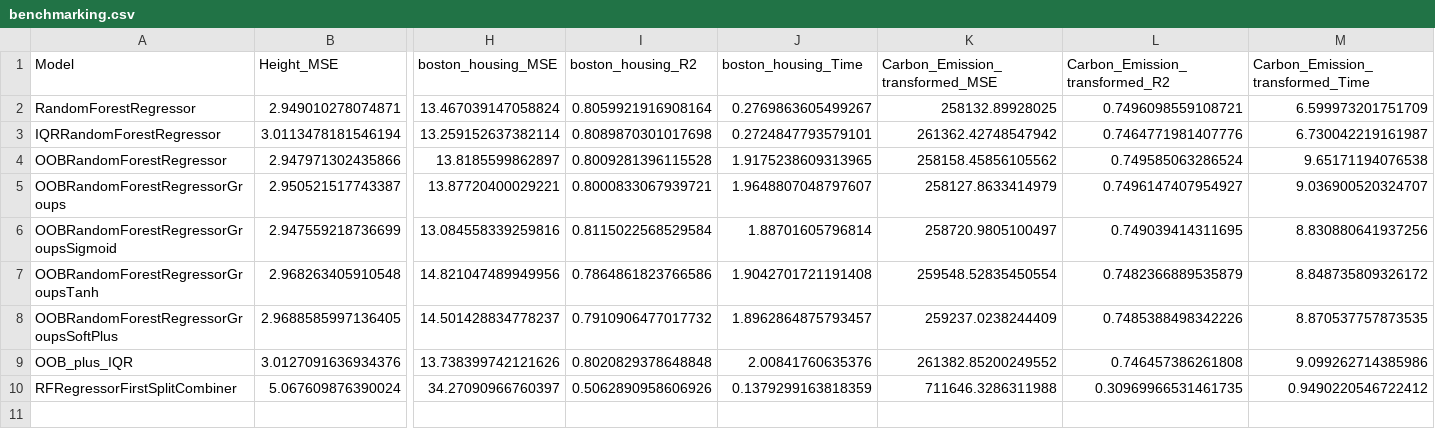
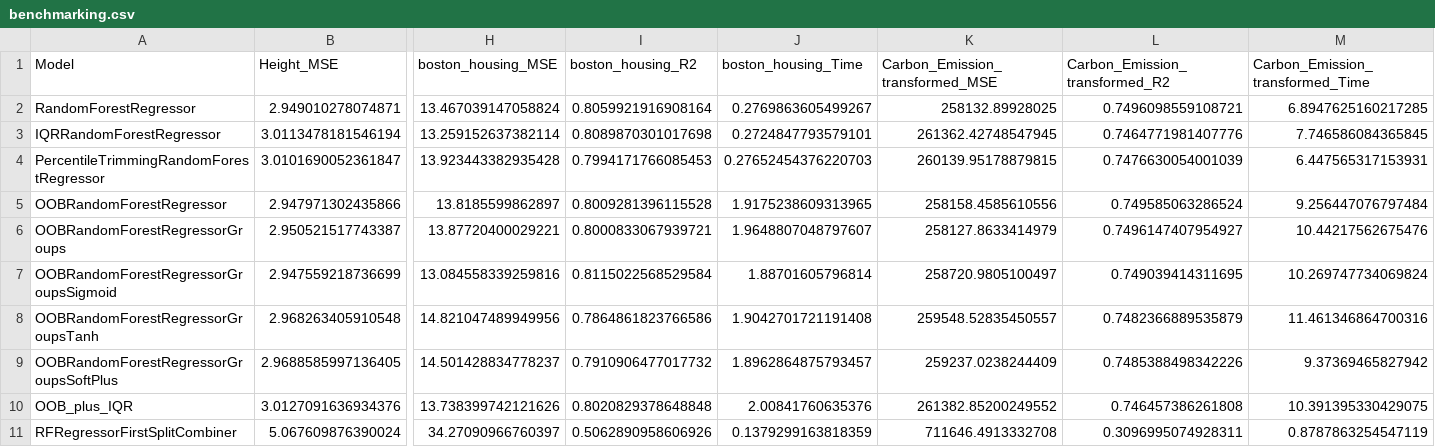
Before and after one commit to fedeegiorgi/proyecto-final, a CSV file: src/benchmarking.csv, drawn as a sheet; only a part is shown, gaps mark what is left out; addresses are those after the commit; rows hold the shown columns only; the diff names each change by its address in the sheet, - before the commit and + after, or states it on an @@ line.

```diff
--- a/src/benchmarking.csv
+++ b/src/benchmarking.csv
-M2 (Carbon_Emission_transformed_Time): 6.599973201751709
+M2 (Carbon_Emission_transformed_Time): 6.8947625160217285
-K3 (Carbon_Emission_transformed_MSE): 261362.42748547942
+K3 (Carbon_Emission_transformed_MSE): 261362.42748547945
-M3 (Carbon_Emission_transformed_Time): 6.730042219161987
+M3 (Carbon_Emission_transformed_Time): 7.746586084365845
+row 4: PercentileTrimmingRandomForestRegressor | 3.0101690052361847 | 13.923443382935428 | 0.7994171766085453 | 0.27652454376220703 | 260139.95178879815 | 0.7476630054001039 | 6.447565317153931
-K5 (Carbon_Emission_transformed_MSE): 258158.45856105562
+K5 (Carbon_Emission_transformed_MSE): 258158.4585610556
-M5 (Carbon_Emission_transformed_Time): 9.65171194076538
+M5 (Carbon_Emission_transformed_Time): 9.256447076797484
-M6 (Carbon_Emission_transformed_Time): 9.036900520324707
+M6 (Carbon_Emission_transformed_Time): 10.44217562675476
-M7 (Carbon_Emission_transformed_Time): 8.830880641937256
+M7 (Carbon_Emission_transformed_Time): 10.269747734069824
-K8 (Carbon_Emission_transformed_MSE): 259548.52835450554
+K8 (Carbon_Emission_transformed_MSE): 259548.52835450557
-M8 (Carbon_Emission_transformed_Time): 8.848735809326172
+M8 (Carbon_Emission_transformed_Time): 11.461346864700316
-M9 (Carbon_Emission_transformed_Time): 8.870537757873535
+M9 (Carbon_Emission_transformed_Time): 9.37369465827942
-M10 (Carbon_Emission_transformed_Time): 9.099262714385986
+M10 (Carbon_Emission_transformed_Time): 10.391395330429075
-K11 (Carbon_Emission_transformed_MSE): 711646.3286311988
+K11 (Carbon_Emission_transformed_MSE): 711646.4913332708
-L11 (Carbon_Emission_transformed_R2): 0.30969966531461735
+L11 (Carbon_Emission_transformed_R2): 0.3096995074928311
-M11 (Carbon_Emission_transformed_Time): 0.9490220546722412
+M11 (Carbon_Emission_transformed_Time): 0.8787863254547119
```
Also changed, not shown: 3 other files.
